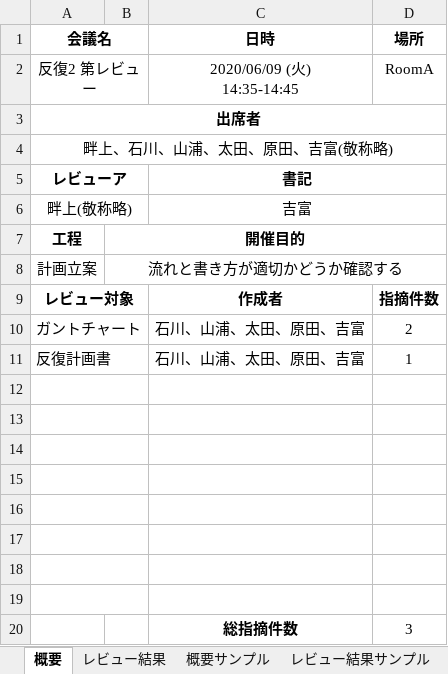
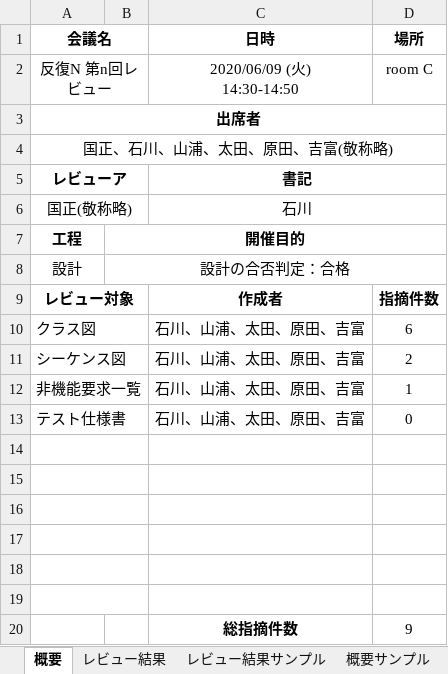
Before and after one commit to IshikawaAyaka/Repitition2, an Excel workbook: 99_その他/14_レビュー議事録(設計).xlsx, sheet 概要, drawn as a sheet; values as stored, in another font and other column widths than the file's, no borders; removed rows and columns are numbered as before the commit, all else as after; ↵ is a line break in a cell; the diff names each change by its address in the sheet, - before the commit and + after, or states it on an @@ line.

```diff
--- a/99_その他/14_レビュー議事録(設計).xlsx (sheet 概要)
+++ b/99_その他/14_レビュー議事録(設計).xlsx (sheet 概要)
@@ sheet tab order changed: 概要 | レビュー結果 | レビュー結果サンプル | 概要サンプル @@
-row 2: 反復2 第レビュー |  | 2020/06/09 (火) ↵ 14:35-14:45 | RoomA
+row 2: 反復N 第n回レビュー |  | 2020/06/09 (火) ↵ 14:30-14:50 | room C
-A4 (会議名): 畔上、石川、山浦、太田、原田、吉富(敬称略)
+A4 (会議名): 国正、石川、山浦、太田、原田、吉富(敬称略)
-row 6: 畔上(敬称略) |  | 吉富
+row 6: 国正(敬称略) |  | 石川
-row 8: 計画立案 | 流れと書き方が適切かどうか確認する
+row 8: 設計 | 設計の合否判定：合格
+row 10: クラス図 |  | 石川、山浦、太田、原田、吉富 | 6
-A11 (会議名): ガントチャート
+A11 (会議名): シーケンス図
-A12 (会議名): 反復計画書
+A12 (会議名): 非機能要求一覧
+row 13: テスト仕様書 |  | 石川、山浦、太田、原田、吉富 | 0
-A18:B18 merged
-row 20: (empty)
+row 20:  |  | 総指摘件数 | 9
-row 19: (empty)
-row 20:  |  | 総指摘件数 | 3
```
Also changed, not shown: sheet レビュー結果, charts or pictures.
